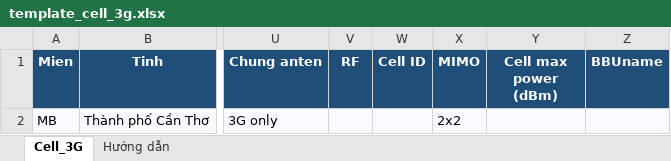
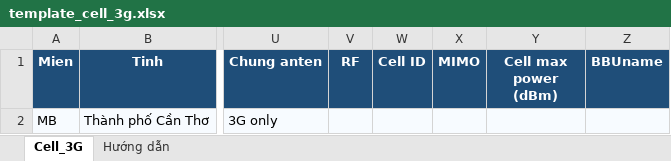
Before and after one commit to DatTH0402/SiteLink, an Excel workbook: backend/templates/template_cell_3g.xlsx, sheet Cell_3G, drawn as a sheet; only a part is shown, gaps mark what is left out; values as stored, in another font and other column widths than the file's, no borders; the diff names each change by its address in the sheet, - before the commit and + after, or states it on an @@ line.

```diff
--- a/backend/templates/template_cell_3g.xlsx (sheet Cell_3G)
+++ b/backend/templates/template_cell_3g.xlsx (sheet Cell_3G)
-X2 (MIMO): 2x2
+X2 (MIMO): (empty)
```
Also changed, not shown: backend/templates/template_antenna.xlsx, backend/templates/template_cell_4g.xlsx, 8 other files.
